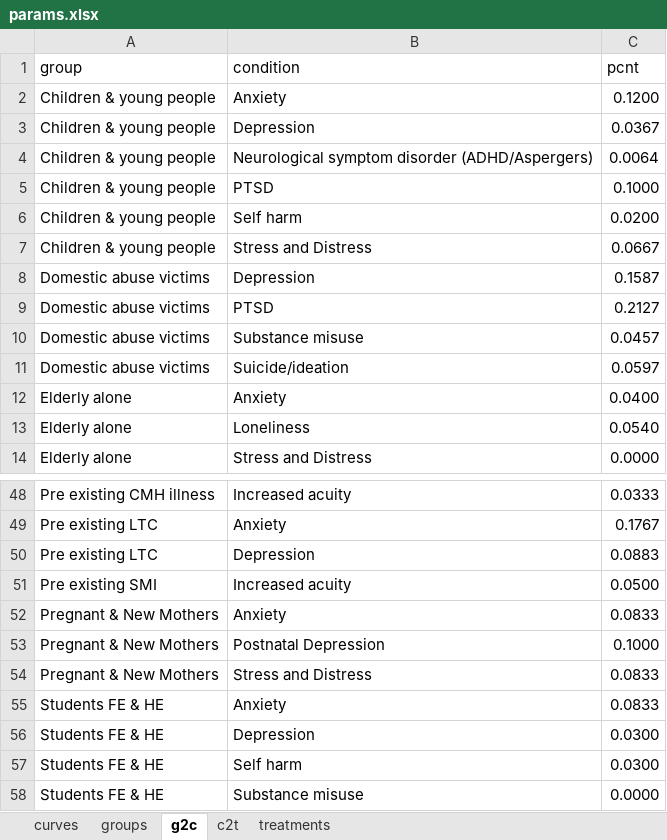
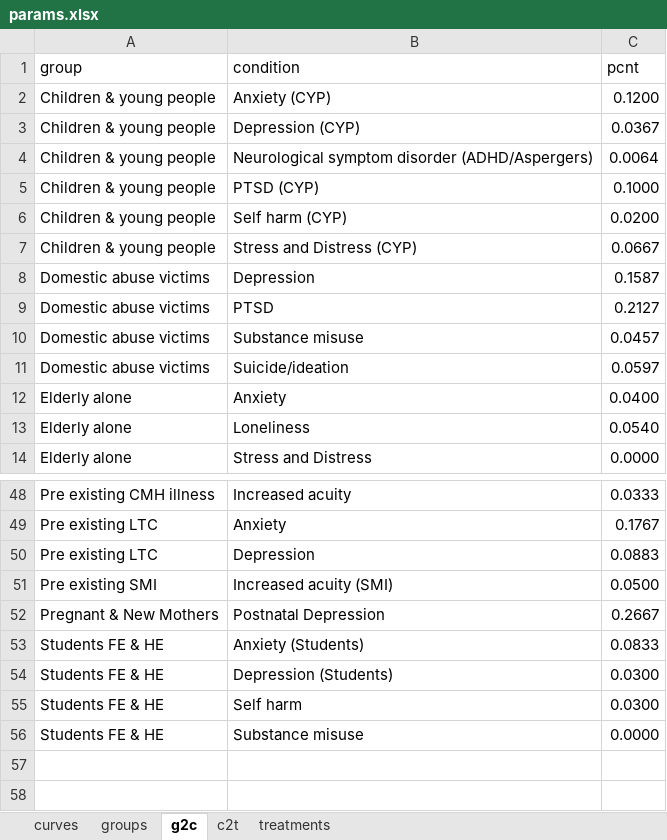
Before and after one commit to The-Strategy-Unit/723_mh_covid_surge_modelling, an Excel workbook: params.xlsx, sheet g2c, drawn as a sheet; only a part is shown, gaps mark what is left out; values as stored, in another font and other column widths than the file's, no borders; removed rows and columns are numbered as before the commit, all else as after; the diff names each change by its address in the sheet, - before the commit and + after, or states it on an @@ line.

```diff
--- a/params.xlsx (sheet g2c)
+++ b/params.xlsx (sheet g2c)
-B2 (condition): Anxiety
+B2 (condition): Anxiety (CYP)
-B3 (condition): Depression
+B3 (condition): Depression (CYP)
-B5 (condition): PTSD
+B5 (condition): PTSD (CYP)
-B6 (condition): Self harm
+B6 (condition): Self harm (CYP)
-B7 (condition): Stress and Distress
+B7 (condition): Stress and Distress (CYP)
-B51 (condition): Increased acuity
+B51 (condition): Increased acuity (SMI)
-row 52: Pregnant & New Mothers | Anxiety | 0.0833
-C52 (pcnt): 0.1000
+C52 (pcnt): 0.2667
-row 54: Pregnant & New Mothers | Stress and Distress | 0.0833
-B53 (condition): Anxiety
+B53 (condition): Anxiety (Students)
-B54 (condition): Depression
+B54 (condition): Depression (Students)
```
Also changed, not shown: sheet c2t, sheet treatments, 1 other file.
